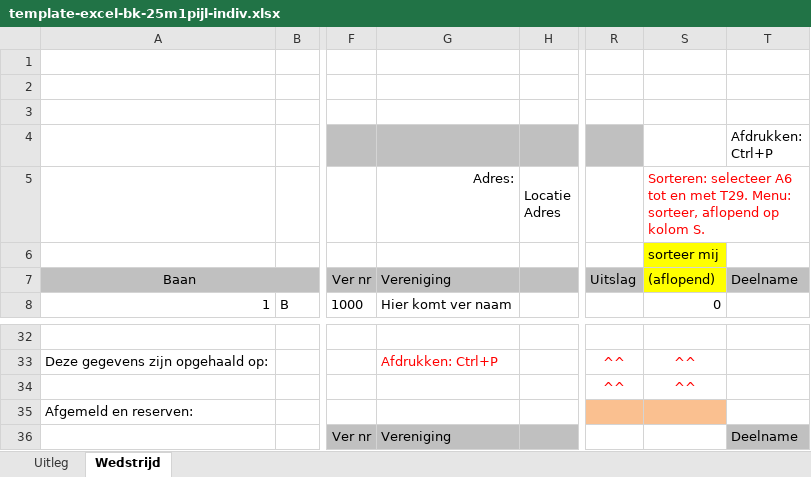
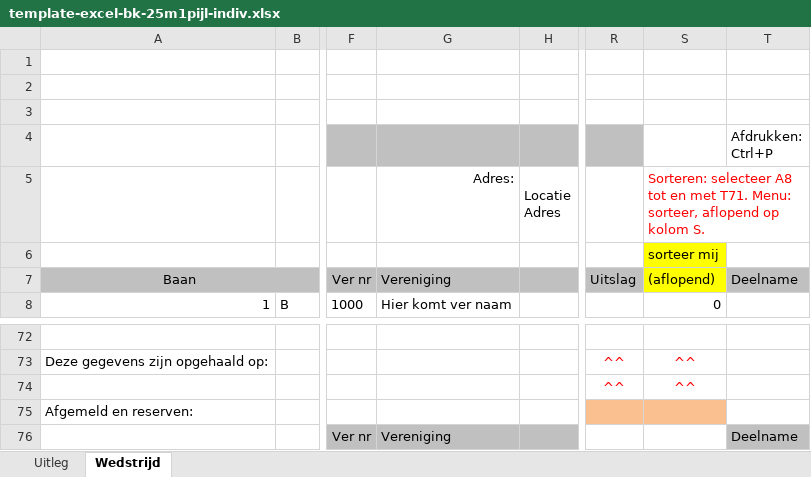
Before and after one commit to RamonvdW/nhb-apps, an Excel workbook: CompLaagBond/files/template-excel-bk-25m1pijl-indiv.xlsx, sheet Wedstrijd, drawn as a sheet; only a part is shown, gaps mark what is left out; values as stored, in another font and other column widths than the file's, no borders; conditional formats not drawn; addresses are those after the commit; the diff covers the shown part only; the diff names each change by its address in the sheet, - before the commit and + after, or states it on an @@ line.

```diff
--- a/CompLaagBond/files/template-excel-bk-25m1pijl-indiv.xlsx (sheet Wedstrijd)
+++ b/CompLaagBond/files/template-excel-bk-25m1pijl-indiv.xlsx (sheet Wedstrijd)
-S5: Sorteren: selecteer A6 tot en met T29. Menu: sorteer,…
+S5: Sorteren: selecteer A8 tot en met T71. Menu: sorteer,…
-G73: Afdrukken: Ctrl+P
+G73: (empty)
```
Also changed, not shown: 40 added rows elsewhere in this sheet, 1 other file.
